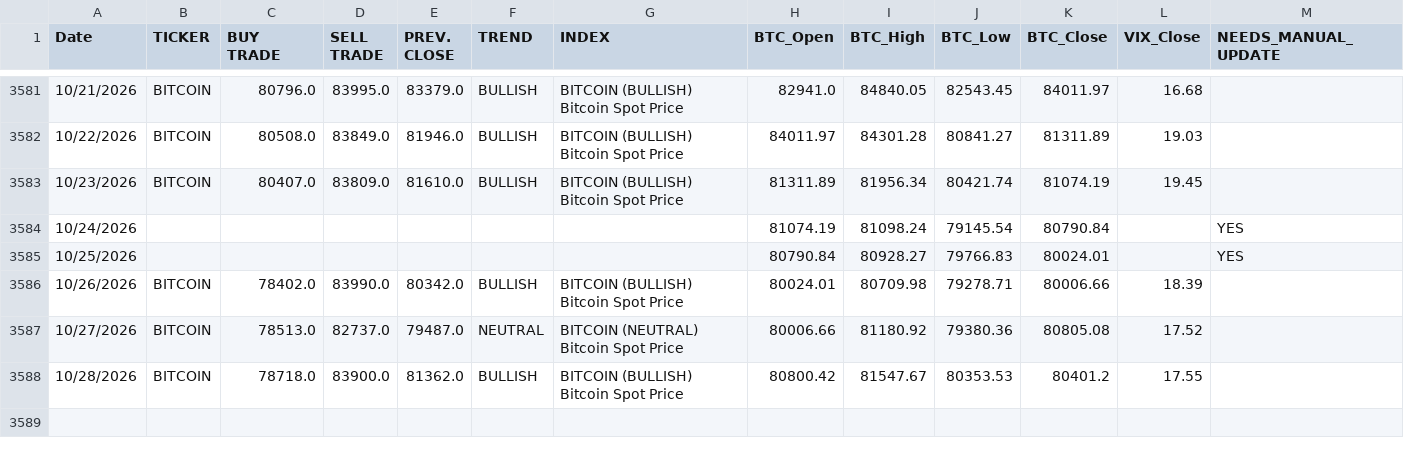
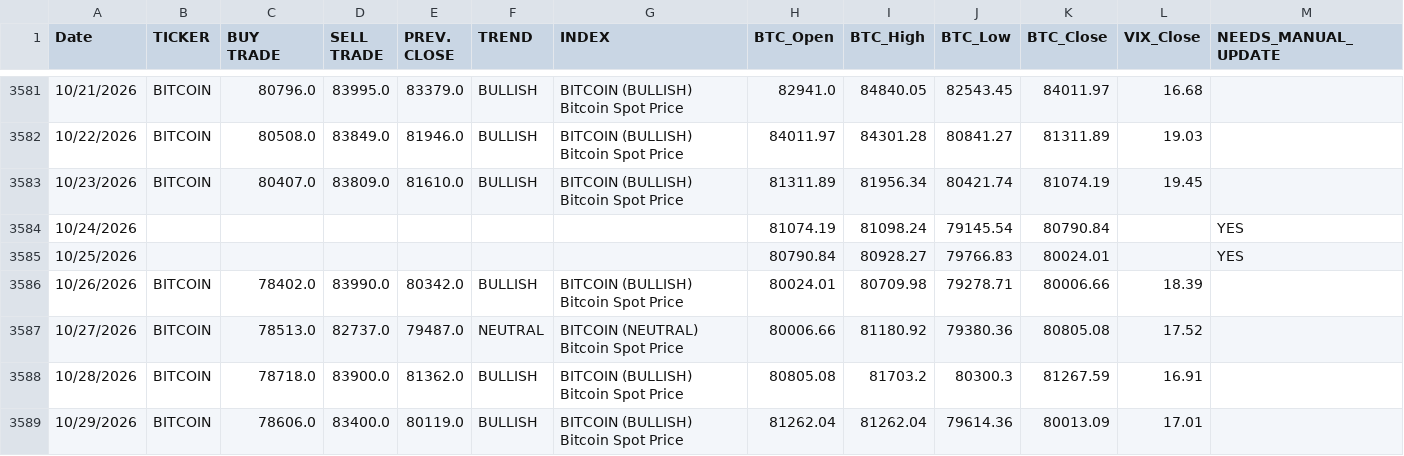
Before and after one commit to dchebows/HE-analysis-pipeline, a CSV file: Risk_Range_Data/04_enriched/BITCOIN_enriched.csv, drawn as a sheet; only a part is shown, gaps mark what is left out.

```diff
--- a/Risk_Range_Data/04_enriched/BITCOIN_enriched.csv
+++ b/Risk_Range_Data/04_enriched/BITCOIN_enriched.csv
@@ -3587,2 +3587,3 @@ Date,TICKER,BUY TRADE,SELL TRADE,PREV. CLOSE,TREND,INDEX,BTC_Open,BTC_High,BTC_L
 10/27/2026,BITCOIN,78513.0,82737.0,79487.0,NEUTRAL,BITCOIN (NEUTRAL) Bitcoin Spot Price,80006.66,81180.92,79380.36,80805.08,17.52,
-10/28/2026,BITCOIN,78718.0,83900.0,81362.0,BULLISH,BITCOIN (BULLISH) Bitcoin Spot Price,80800.42,81547.67,80353.53,80401.2,17.55,
+10/28/2026,BITCOIN,78718.0,83900.0,81362.0,BULLISH,BITCOIN (BULLISH) Bitcoin Spot Price,80805.08,81703.2,80300.3,81267.59,16.91,
+10/29/2026,BITCOIN,78606.0,83400.0,80119.0,BULLISH,BITCOIN (BULLISH) Bitcoin Spot Price,81262.04,81262.04,79614.36,80013.09,17.01,
```
Also changed, not shown: Risk_Range_Data/03_tickers/BITCOIN.csv, Risk_Range_Data/04_enriched/GOLD_enriched.csv, 20 other files.
